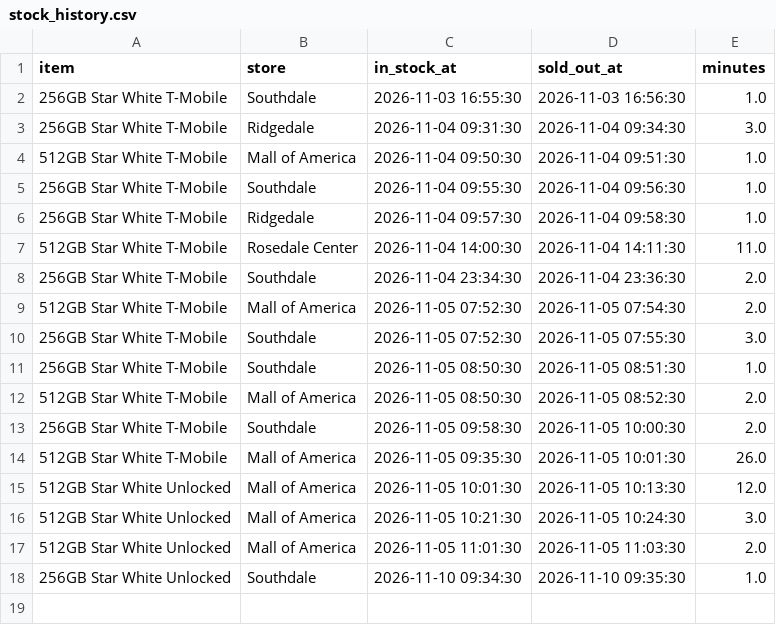
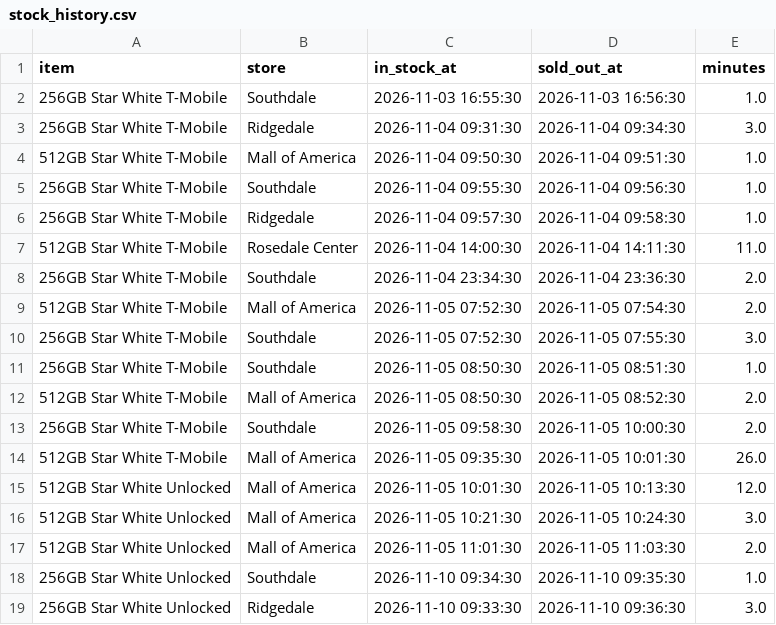
Before and after one commit to striker818/duo-watch, a CSV file: data/stock_history.csv, drawn as a sheet.

```diff
--- a/data/stock_history.csv
+++ b/data/stock_history.csv
@@ -18 +18,2 @@ item,store,in_stock_at,sold_out_at,minutes
 256GB Star White Unlocked,Southdale,2026-11-10 09:34:30,2026-11-10 09:35:30,1.0
+256GB Star White Unlocked,Ridgedale,2026-11-10 09:33:30,2026-11-10 09:36:30,3.0
```
Also changed, not shown: 1 other file.
